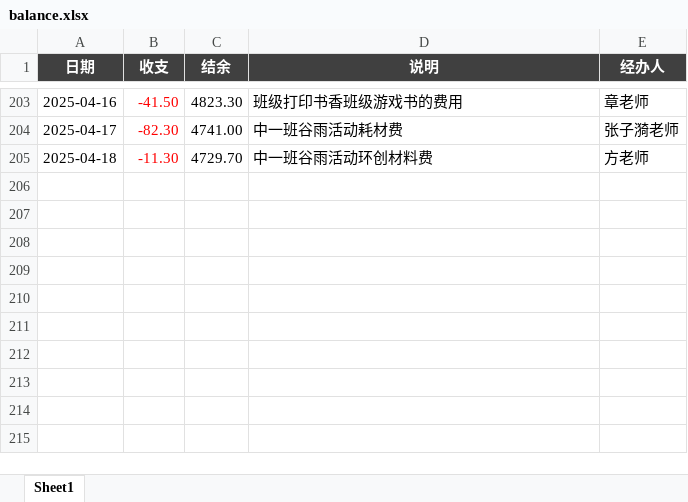
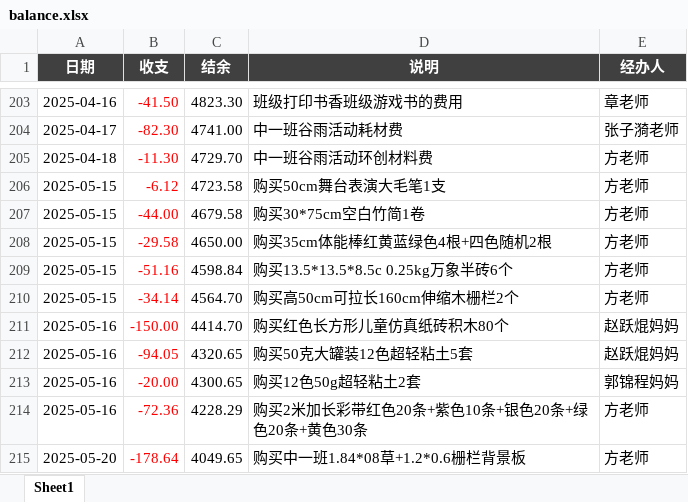
Before and after one commit to zhangshenxing/zhangshenxing.github.io, an Excel workbook: banfei/balance.xlsx, sheet Sheet1, drawn as a sheet; only a part is shown, gaps mark what is left out; values as stored, in another font and other column widths than the file's, no borders; conditional formats not drawn; the diff names each change by its address in the sheet, - before the commit and + after, or states it on an @@ line.

```diff
--- a/banfei/balance.xlsx (sheet Sheet1)
+++ b/banfei/balance.xlsx (sheet Sheet1)
+row 206: 2025-05-15 | -6.12 | 4723.58 | 购买50cm舞台表演大毛笔1支 | 方老师
+row 207: 2025-05-15 | -44.00 | 4679.58 | 购买30*75cm空白竹简1卷 | 方老师
+row 208: 2025-05-15 | -29.58 | 4650.00 | 购买35cm体能棒红黄蓝绿色4根+四色随机2根 | 方老师
+row 209: 2025-05-15 | -51.16 | 4598.84 | 购买13.5*13.5*8.5c 0.25kg万象半砖6个 | 方老师
+row 210: 2025-05-15 | -34.14 | 4564.70 | 购买高50cm可拉长160cm伸缩木栅栏2个 | 方老师
+row 211: 2025-05-16 | -150.00 | 4414.70 | 购买红色长方形儿童仿真纸砖积木80个 | 赵跃焜妈妈
+row 212: 2025-05-16 | -94.05 | 4320.65 | 购买50克大罐装12色超轻粘土5套 | 赵跃焜妈妈
+row 213: 2025-05-16 | -20.00 | 4300.65 | 购买12色50g超轻粘土2套 | 郭锦程妈妈
+row 214: 2025-05-16 | -72.36 | 4228.29 | 购买2米加长彩带红色20条+紫色10条+银色20条+绿色20条+黄色30条 | 方老师
+row 215: 2025-05-20 | -178.64 | 4049.65 | 购买中一班1.84*08草+1.2*0.6栅栏背景板 | 方老师
```
Also changed, not shown: 2 other files.
